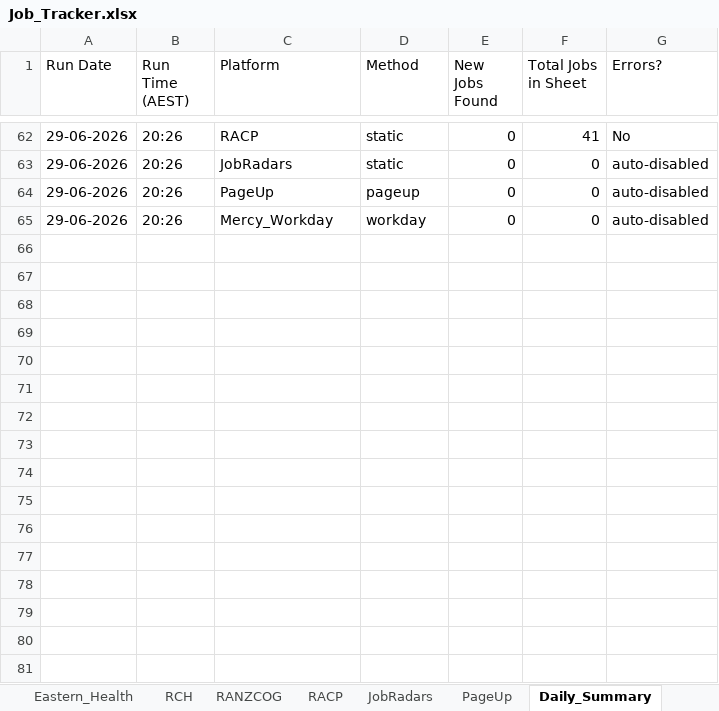
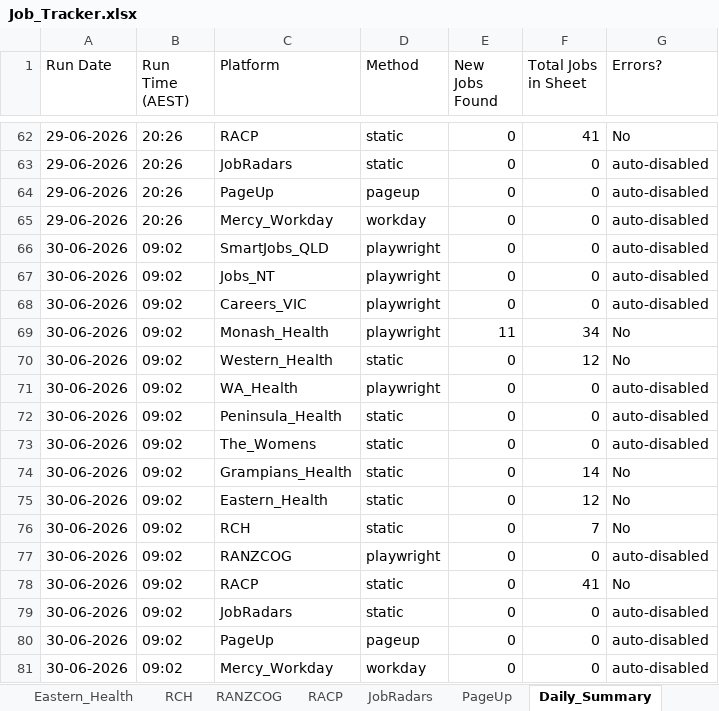
Before and after one commit to umang8954/Doctor-Australia-Job-Collector, an Excel workbook: Job_Tracker.xlsx, sheet Daily_Summary, drawn as a sheet; only a part is shown, gaps mark what is left out; values as stored, in another font and other column widths than the file's, no borders; the diff names each change by its address in the sheet, - before the commit and + after, or states it on an @@ line.

```diff
--- a/Job_Tracker.xlsx (sheet Daily_Summary)
+++ b/Job_Tracker.xlsx (sheet Daily_Summary)
+row 66: 30-06-2026 | 09:02 | SmartJobs_QLD | playwright | 0 | 0 | auto-disabled
+row 67: 30-06-2026 | 09:02 | Jobs_NT | playwright | 0 | 0 | auto-disabled
+row 68: 30-06-2026 | 09:02 | Careers_VIC | playwright | 0 | 0 | auto-disabled
+row 69: 30-06-2026 | 09:02 | Monash_Health | playwright | 11 | 34 | No
+row 70: 30-06-2026 | 09:02 | Western_Health | static | 0 | 12 | No
+row 71: 30-06-2026 | 09:02 | WA_Health | playwright | 0 | 0 | auto-disabled
+row 72: 30-06-2026 | 09:02 | Peninsula_Health | static | 0 | 0 | auto-disabled
+row 73: 30-06-2026 | 09:02 | The_Womens | static | 0 | 0 | auto-disabled
+row 74: 30-06-2026 | 09:02 | Grampians_Health | static | 0 | 14 | No
+row 75: 30-06-2026 | 09:02 | Eastern_Health | static | 0 | 12 | No
+row 76: 30-06-2026 | 09:02 | RCH | static | 0 | 7 | No
+row 77: 30-06-2026 | 09:02 | RANZCOG | playwright | 0 | 0 | auto-disabled
+row 78: 30-06-2026 | 09:02 | RACP | static | 0 | 41 | No
+row 79: 30-06-2026 | 09:02 | JobRadars | static | 0 | 0 | auto-disabled
+row 80: 30-06-2026 | 09:02 | PageUp | pageup | 0 | 0 | auto-disabled
+row 81: 30-06-2026 | 09:02 | Mercy_Workday | workday | 0 | 0 | auto-disabled
```
Also changed, not shown: sheet All_Jobs_Australia, sheet Monash_Health, sheet Profile_Matches, sheet Apply_Queue, sheet Queue_dr_emergency_rmo, sheet Queue_dr_gen_med_consultant, 8 more sheets, 2 other files.
